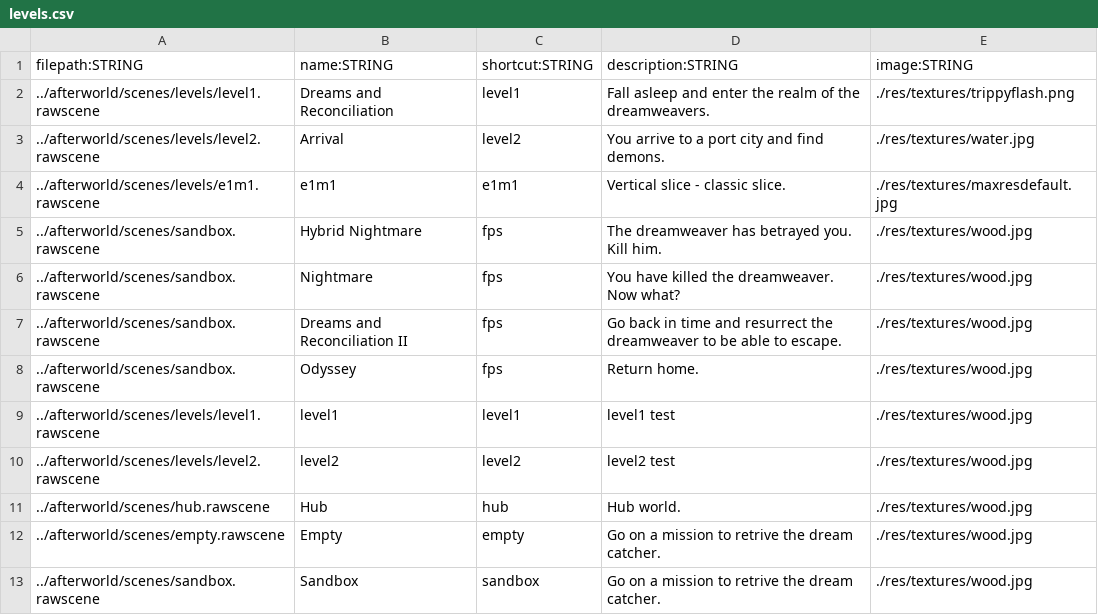
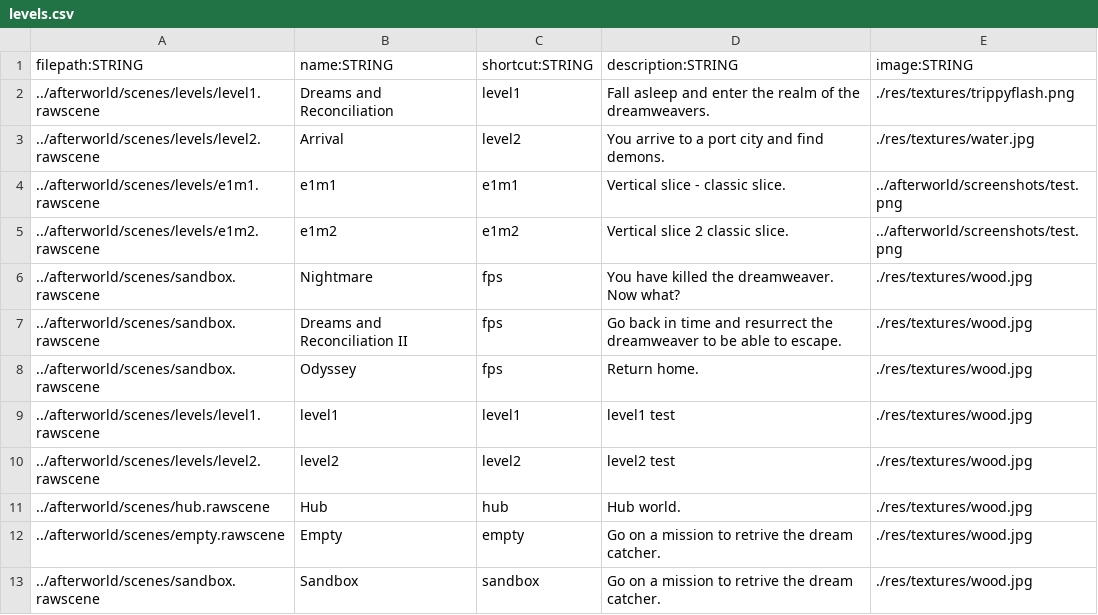
Before and after one commit to BradfordMedeiros/afterworld, a CSV file: data/levels.csv, drawn as a sheet.

Commit message:
another test level

```diff
--- a/data/levels.csv
+++ b/data/levels.csv
@@ -3,4 +3,4 @@ filepath:STRING,name:STRING,shortcut:STRING,description:STRING,image:STRING
 ../afterworld/scenes/levels/level2.rawscene,Arrival,level2,You arrive to a port city and find demons.,./res/textures/water.jpg
-../afterworld/scenes/levels/e1m1.rawscene,e1m1,e1m1,Vertical slice - classic slice. ,./res/textures/maxresdefault.jpg
-../afterworld/scenes/sandbox.rawscene,Hybrid Nightmare,fps,The dreamweaver has betrayed you.  Kill him.,./res/textures/wood.jpg
+../afterworld/scenes/levels/e1m1.rawscene,e1m1,e1m1,Vertical slice - classic slice. ,../afterworld/screenshots/test.png
+../afterworld/scenes/levels/e1m2.rawscene,e1m2,e1m2,Vertical slice 2  classic slice.,../afterworld/screenshots/test.png
 ../afterworld/scenes/sandbox.rawscene,Nightmare,fps,You have killed the dreamweaver.  Now what?,./res/textures/wood.jpg
```
Also changed, not shown: 1 other file.
